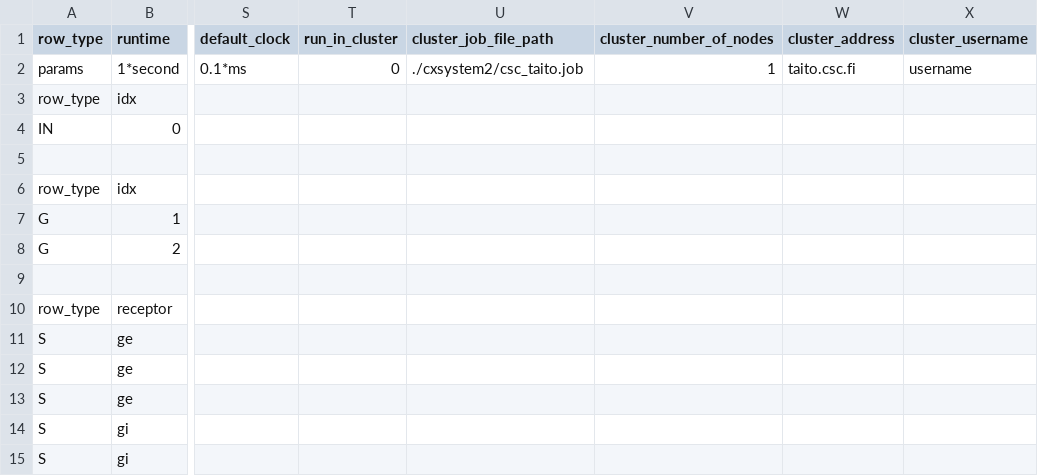
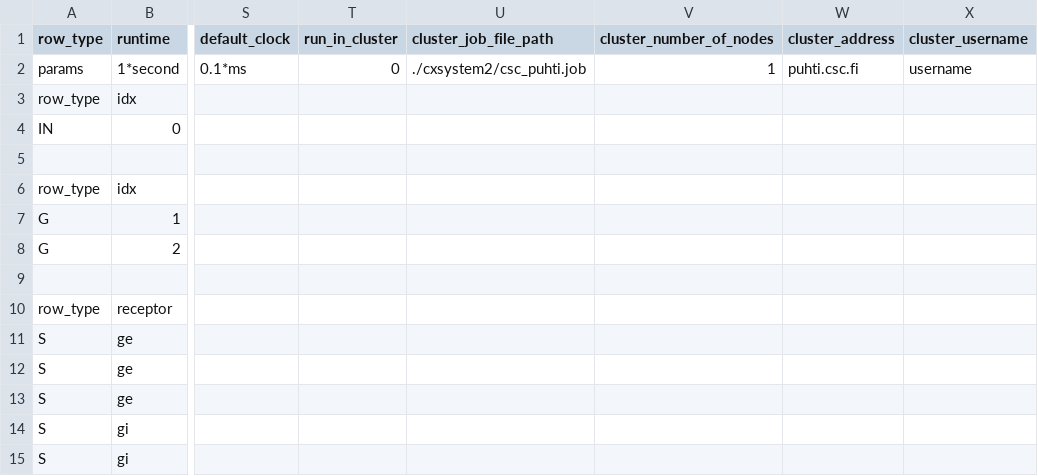
Before and after one commit to VisualNeuroscience-UH/CxSystem2, a CSV file: cxsystem2/bui/cx_bui/examples/csv_configs/cobaeif_anatomy_config.csv, drawn as a sheet; only a part is shown, gaps mark what is left out; the diff names each change by its address in the sheet, - before the commit and + after, or states it on an @@ line.

Commit message:
deleted obsolete references to csc clusters

```diff
--- a/cxsystem2/bui/cx_bui/examples/csv_configs/cobaeif_anatomy_config.csv
+++ b/cxsystem2/bui/cx_bui/examples/csv_configs/cobaeif_anatomy_config.csv
-U2 (cluster_job_file_path): ./cxsystem2/csc_taito.job
+U2 (cluster_job_file_path): ./cxsystem2/csc_puhti.job
-W2 (cluster_address): taito.csc.fi
+W2 (cluster_address): puhti.csc.fi
```
Also changed, not shown: cxsystem2/bui/cx_bui/examples/csv_configs/markram_step1_anatomy_config.csv, cxsystem2/bui/cx_bui/examples/csv_configs/markram_step2_anatomy_config.csv, 11 other files.
